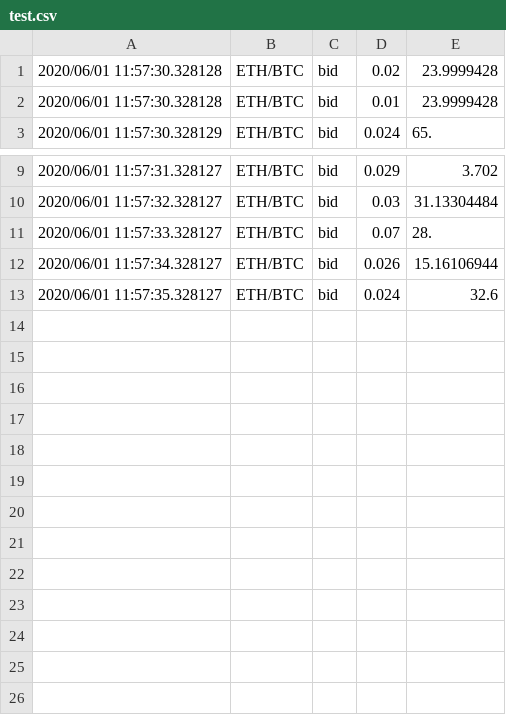
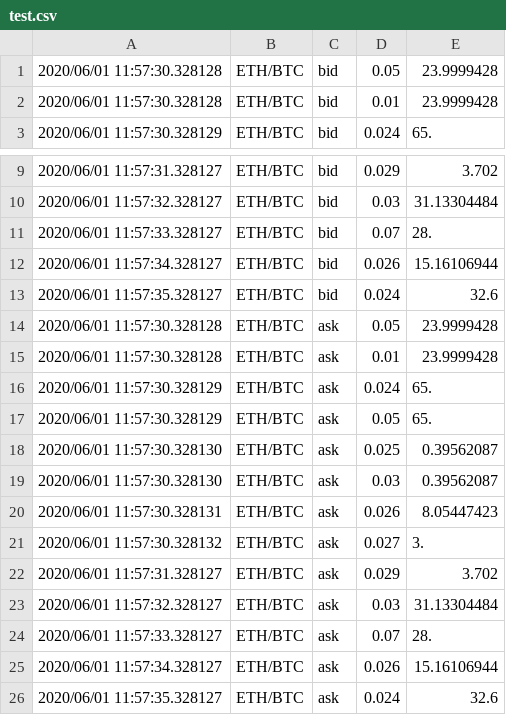
Before and after one commit to xxhyxayxx/advisorbot, a CSV file: advisorbot/test.csv, drawn as a sheet; only a part is shown, gaps mark what is left out.

Commit message:
add spread function

```diff
--- a/advisorbot/test.csv
+++ b/advisorbot/test.csv
@@ -1,2 +1,2 @@
-2020/06/01 11:57:30.328128,ETH/BTC,bid,0.02,23.9999428
+2020/06/01 11:57:30.328128,ETH/BTC,bid,0.05,23.9999428
 2020/06/01 11:57:30.328128,ETH/BTC,bid,0.01,23.9999428
@@ -13 +13,14 @@
 2020/06/01 11:57:35.328127,ETH/BTC,bid,0.024,32.6
+2020/06/01 11:57:30.328128,ETH/BTC,ask,0.05,23.9999428
+2020/06/01 11:57:30.328128,ETH/BTC,ask,0.01,23.9999428
+2020/06/01 11:57:30.328129,ETH/BTC,ask,0.024,65.
+2020/06/01 11:57:30.328129,ETH/BTC,ask,0.05,65.
+2020/06/01 11:57:30.328130,ETH/BTC,ask,0.025,0.39562087
+2020/06/01 11:57:30.328130,ETH/BTC,ask,0.03,0.39562087
+2020/06/01 11:57:30.328131,ETH/BTC,ask,0.026,8.05447423
+2020/06/01 11:57:30.328132,ETH/BTC,ask,0.027,3.
+2020/06/01 11:57:31.328127,ETH/BTC,ask,0.029,3.702
+2020/06/01 11:57:32.328127,ETH/BTC,ask,0.03,31.13304484
+2020/06/01 11:57:33.328127,ETH/BTC,ask,0.07,28.
+2020/06/01 11:57:34.328127,ETH/BTC,ask,0.026,15.16106944
+2020/06/01 11:57:35.328127,ETH/BTC,ask,0.024,32.6
```
Also changed, not shown: 4 other files.
